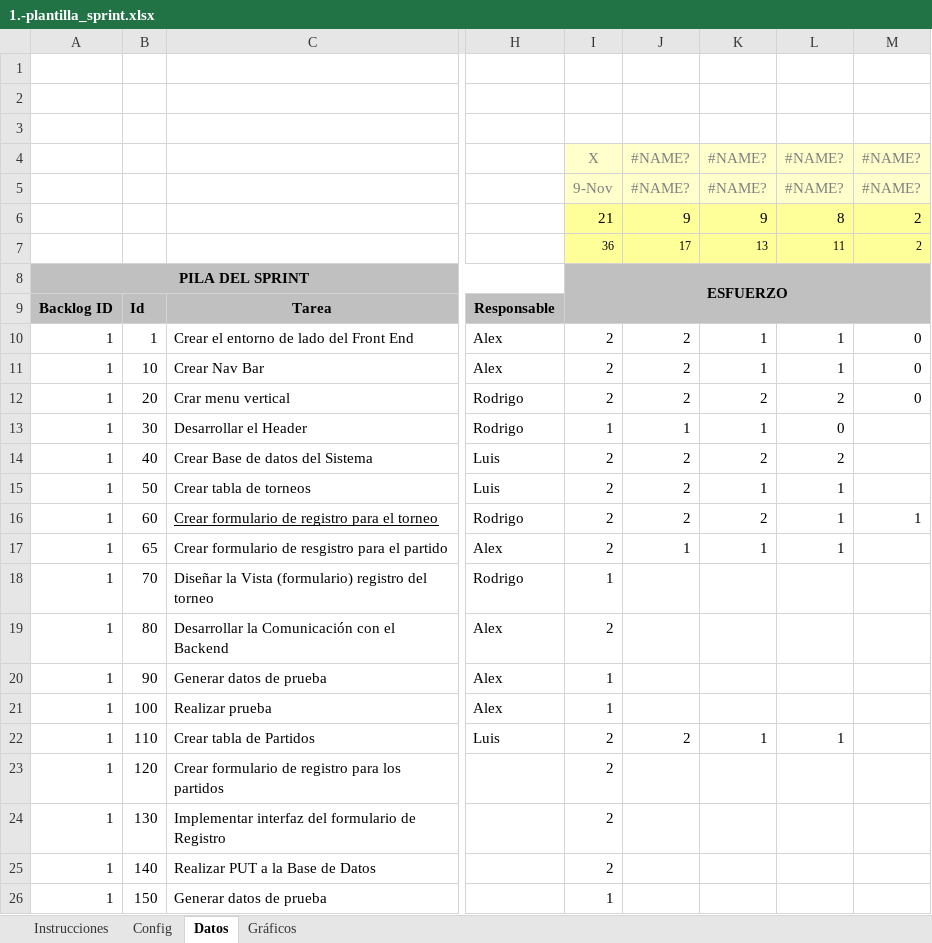
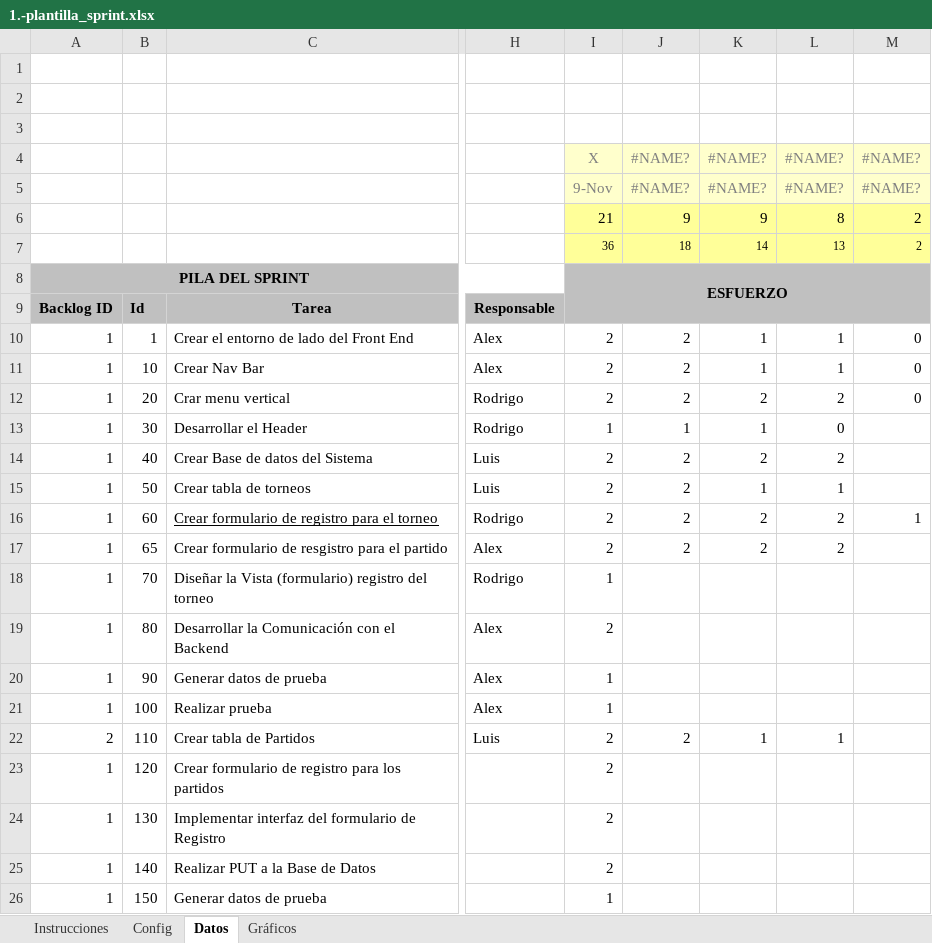
Before and after one commit to Zelechos/Torneos-de-Tenis-de-Mesa-basado-en-llaves, an Excel workbook: docs/1.-plantilla_sprint.xlsx, sheet Datos, drawn as a sheet; only a part is shown, gaps mark what is left out; values as stored, in another font and other column widths than the file's, no borders; conditional formats not drawn; the diff names each change by its address in the sheet, - before the commit and + after, or states it on an @@ line.

Commit message:
docs: sprint 2 was modified

```diff
--- a/docs/1.-plantilla_sprint.xlsx (sheet Datos)
+++ b/docs/1.-plantilla_sprint.xlsx (sheet Datos)
-J7: 17
+J7: 18
-K7: 13
+K7: 14
-L7: 11
+L7: 13
-L16:L17: 1
+L16:L17: 2
-J17: 1
+J17: 2
-K17: 1
+K17: 2
-A22: 1
+A22: 2
```
Also changed, not shown: sheet Gráficos, charts or pictures, 2 other files.
